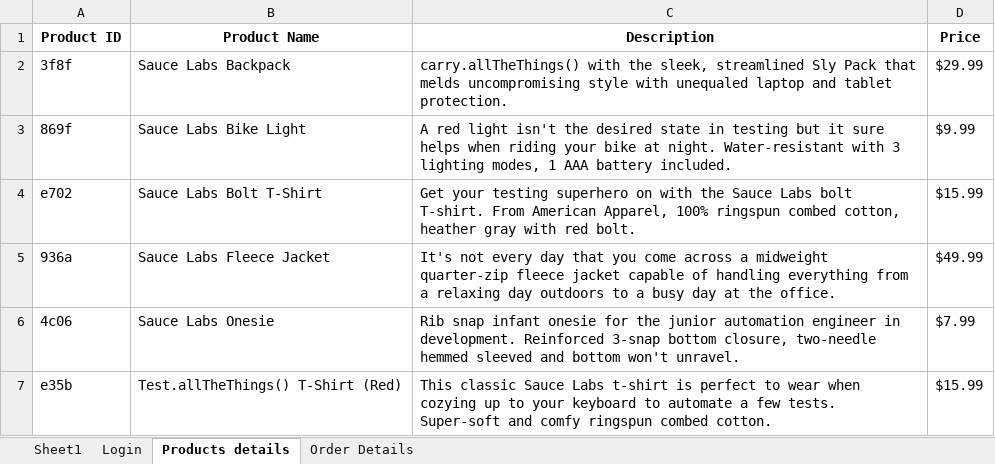
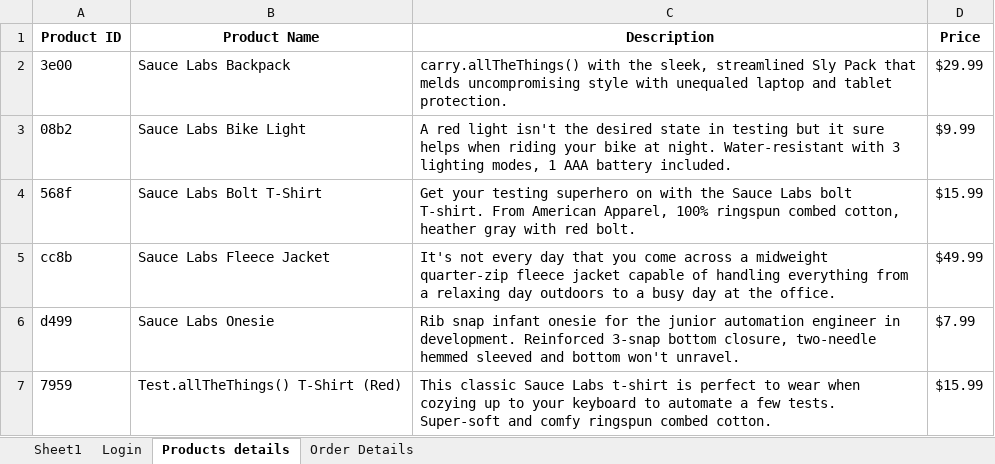
Before and after one commit to mukund-sharma-hm/selenium-python, an Excel workbook: Test_Data/user_credentials.xlsx, sheet Products details, drawn as a sheet; values as stored, in another font and other column widths than the file's, no borders; the diff names each change by its address in the sheet, - before the commit and + after, or states it on an @@ line.

```diff
--- a/Test_Data/user_credentials.xlsx (sheet Products details)
+++ b/Test_Data/user_credentials.xlsx (sheet Products details)
-A2 (Product ID): 3f8f
+A2 (Product ID): 3e00
-A3 (Product ID): 869f
+A3 (Product ID): 08b2
-A4 (Product ID): e702
+A4 (Product ID): 568f
-A5 (Product ID): 936a
+A5 (Product ID): cc8b
-A6 (Product ID): 4c06
+A6 (Product ID): d499
-A7 (Product ID): e35b
+A7 (Product ID): 7959
```
Also changed, not shown: sheet Login, sheet Sheet1, sheet Order Details, 2 other files.
